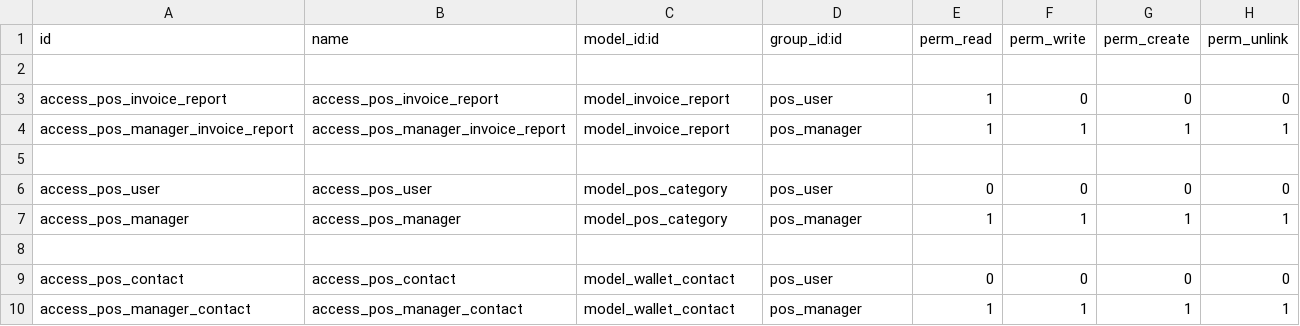
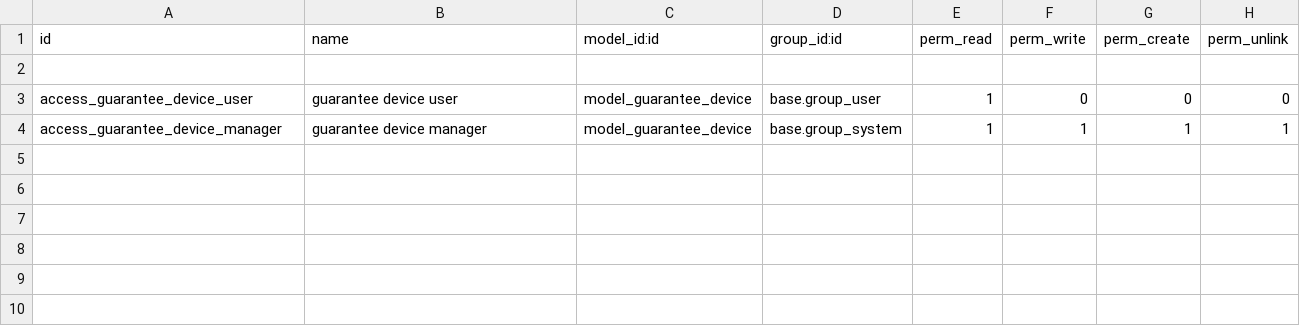
Before and after one commit to giangt4tek/StockServer, a CSV file: guarantee/security/ir.model.access.csv, drawn as a sheet.

Commit message:
guarantee model

```diff
--- a/guarantee/security/ir.model.access.csv
+++ b/guarantee/security/ir.model.access.csv
@@ -2,9 +2,3 @@ id,name,model_id:id,group_id:id,perm_read,perm_write,perm_create,perm_unlink
 
-access_pos_invoice_report,access_pos_invoice_report,model_invoice_report,pos_user,1,0,0,0
-access_pos_manager_invoice_report,access_pos_manager_invoice_report,model_invoice_report,pos_manager,1,1,1,1
-
-access_pos_user,access_pos_user,model_pos_category,pos_user,0,0,0,0
-access_pos_manager,access_pos_manager,model_pos_category,pos_manager,1,1,1,1
-
-access_pos_contact,access_pos_contact,model_wallet_contact,pos_user,0,0,0,0
-access_pos_manager_contact,access_pos_manager_contact,model_wallet_contact,pos_manager,1,1,1,1
+access_guarantee_device_user,guarantee device user,model_guarantee_device,base.group_user,1,0,0,0
+access_guarantee_device_manager,guarantee device manager,model_guarantee_device,base.group_system,1,1,1,1
```
